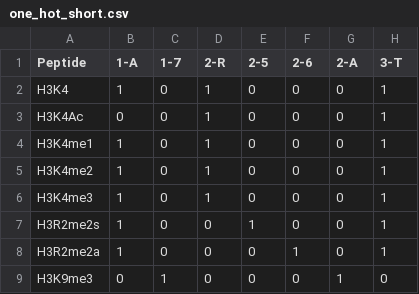
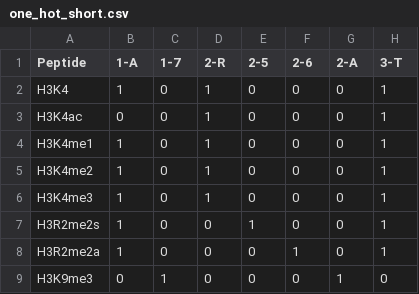
Before and after one commit to JVH-YYC/Calixarenes, a CSV file: CSVFiles/one_hot_short.csv, drawn as a sheet; only a part is shown; the diff names each change by its address in the sheet, - before the commit and + after, or states it on an @@ line.

```diff
--- a/CSVFiles/one_hot_short.csv
+++ b/CSVFiles/one_hot_short.csv
-A3 (Peptide): H3K4Ac
+A3 (Peptide): H3K4ac
```
Also changed, not shown: 5 other files.
